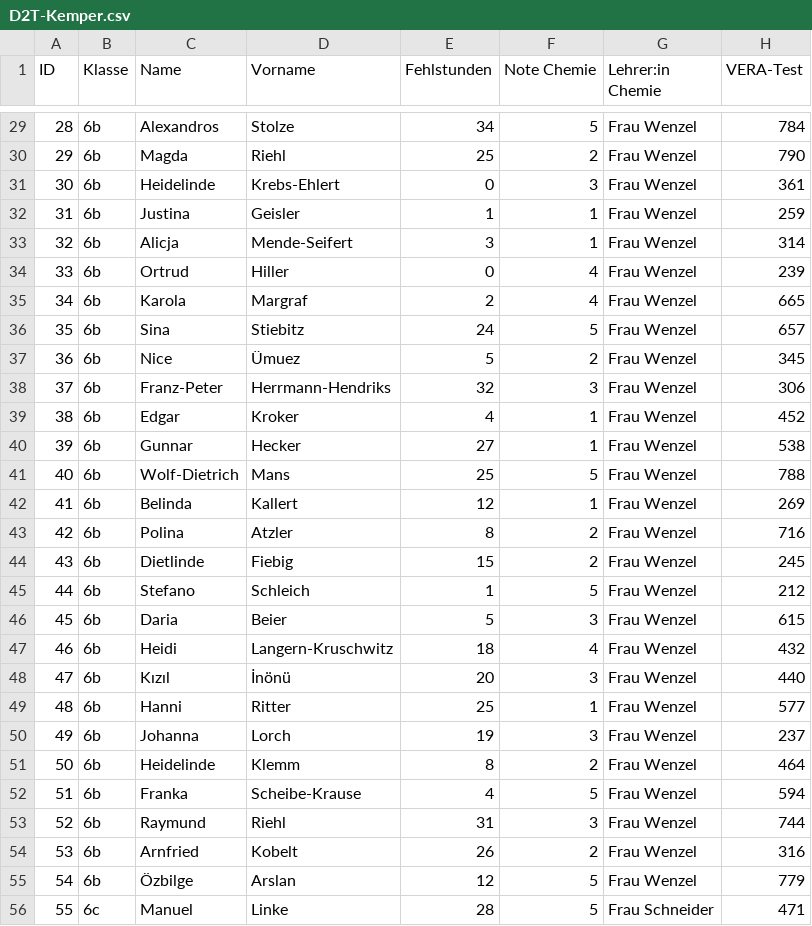
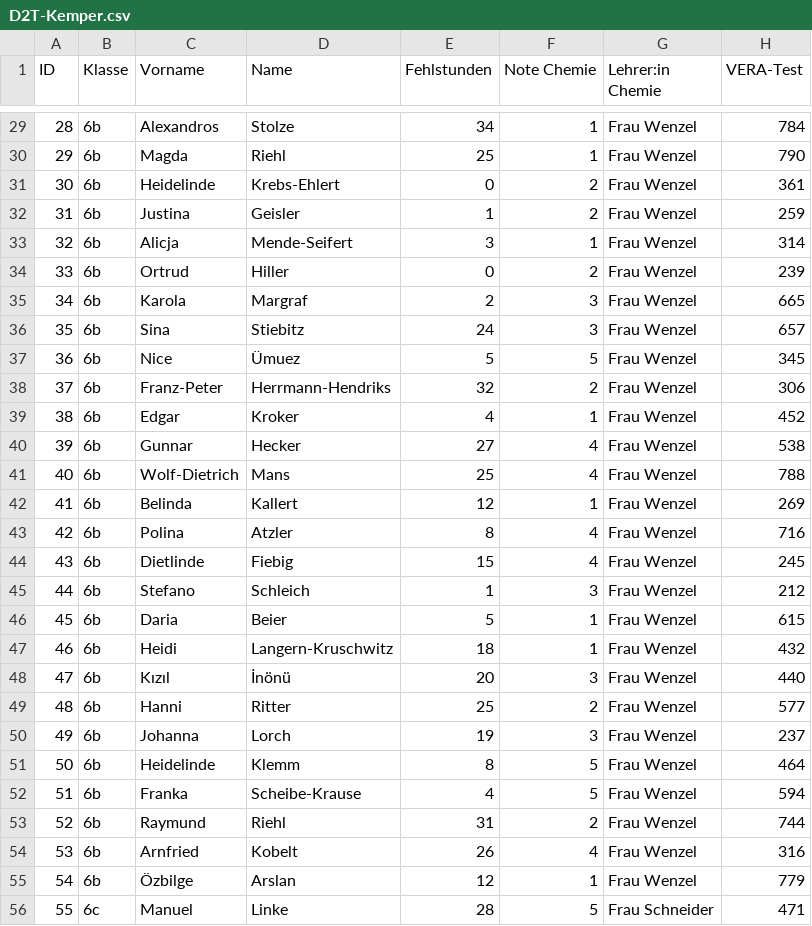
Before and after one commit to KI-Campus/Data2Teach, a CSV file: data/D2T-Kemper.csv, drawn as a sheet; only a part is shown, gaps mark what is left out; the diff covers the shown part only; the diff names each change by its address in the sheet, - before the commit and + after, or states it on an @@ line.

```diff
--- a/data/D2T-Kemper.csv
+++ b/data/D2T-Kemper.csv
-C1: Name
+C1: Vorname
-D1: Vorname
+D1: Name
-F29 (Note Chemie): 5
+F29 (Note Chemie): 1
-F30 (Note Chemie): 2
+F30 (Note Chemie): 1
-F31 (Note Chemie): 3
+F31 (Note Chemie): 2
-F32 (Note Chemie): 1
+F32 (Note Chemie): 2
-F34 (Note Chemie): 4
+F34 (Note Chemie): 2
-F35 (Note Chemie): 4
+F35 (Note Chemie): 3
-F36 (Note Chemie): 5
+F36 (Note Chemie): 3
-F37 (Note Chemie): 2
+F37 (Note Chemie): 5
-F38 (Note Chemie): 3
+F38 (Note Chemie): 2
-F40 (Note Chemie): 1
+F40 (Note Chemie): 4
-F41 (Note Chemie): 5
+F41 (Note Chemie): 4
-F43:F44 (Note Chemie): 2
+F43:F44 (Note Chemie): 4
-F45 (Note Chemie): 5
+F45 (Note Chemie): 3
-F46 (Note Chemie): 3
+F46 (Note Chemie): 1
-F47 (Note Chemie): 4
+F47 (Note Chemie): 1
-F49 (Note Chemie): 1
+F49 (Note Chemie): 2
-F51 (Note Chemie): 2
+F51 (Note Chemie): 5
-F53 (Note Chemie): 3
+F53 (Note Chemie): 2
-F54 (Note Chemie): 2
+F54 (Note Chemie): 4
-F55 (Note Chemie): 5
+F55 (Note Chemie): 1
```
Also changed, not shown: 41 edited cells elsewhere in this file.
